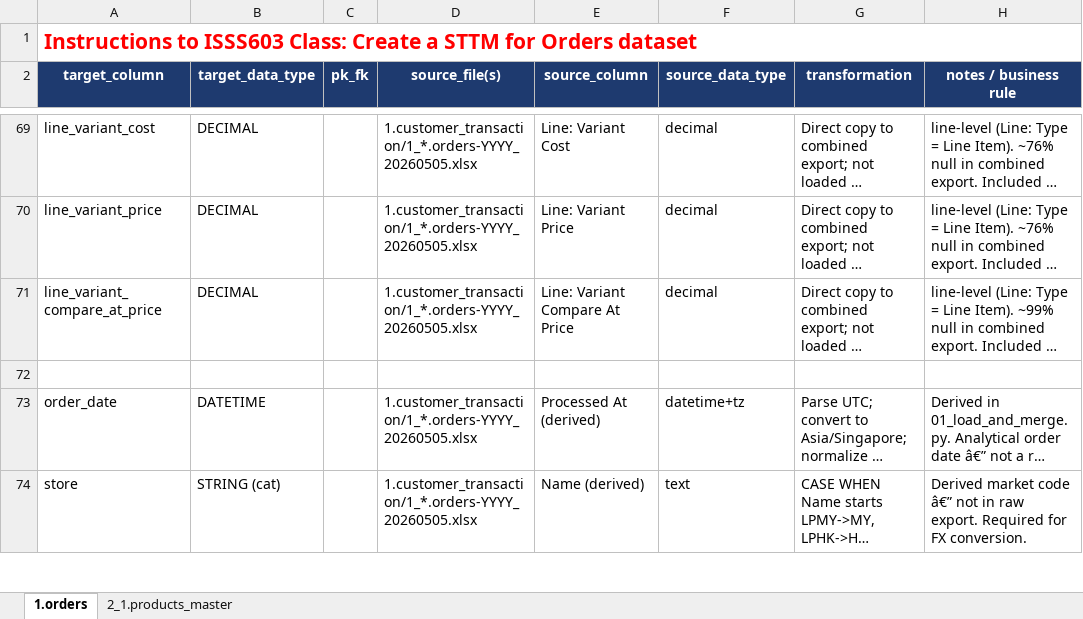
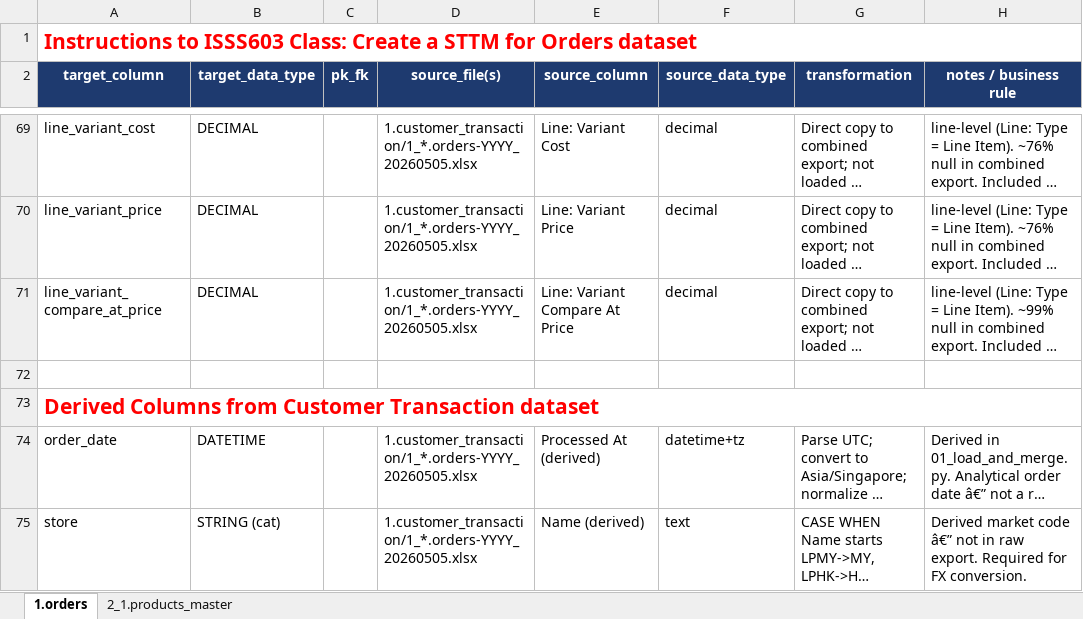
Before and after one commit to AdityaVijay1/lushprotein, an Excel workbook: LushProtein_Source_to_Target_Mapping_Exercise.xlsx, sheet 1.orders, drawn as a sheet; only a part is shown, gaps mark what is left out; long unchanged cells end in …; values as stored, in another font and other column widths than the file's, no borders; the diff names each change by its address in the sheet, - before the commit and + after, or states it on an @@ line.

Commit message:
Updating STTM

```diff
--- a/LushProtein_Source_to_Target_Mapping_Exercise.xlsx (sheet 1.orders)
+++ b/LushProtein_Source_to_Target_Mapping_Exercise.xlsx (sheet 1.orders)
+row 73: Derived Columns from Customer Transaction dataset
```
